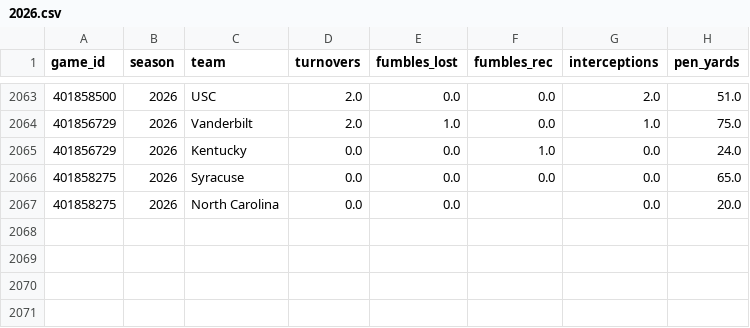
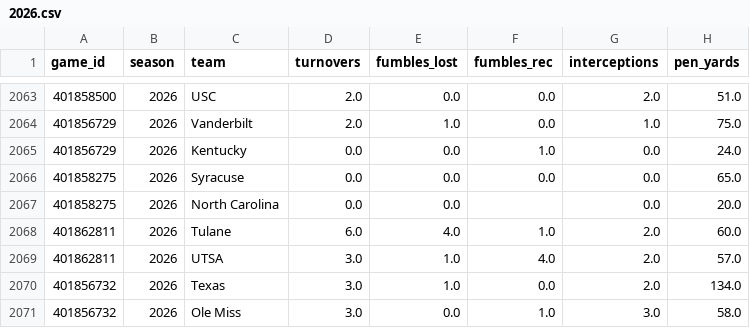
Before and after one commit to Jono-bit-trade/cfb-model, a CSV file: data/teambox/2026.csv, drawn as a sheet; only a part is shown, gaps mark what is left out.

```diff
--- a/data/teambox/2026.csv
+++ b/data/teambox/2026.csv
@@ -2067 +2067,5 @@ game_id,season,team,turnovers,fumbles_lost,fumbles_rec,interceptions,pen_yards
 401858275,2026,North Carolina,0.0,0.0,,0.0,20.0
+401862811,2026,Tulane,6.0,4.0,1.0,2.0,60.0
+401862811,2026,UTSA,3.0,1.0,4.0,2.0,57.0
+401856732,2026,Texas,3.0,1.0,0.0,2.0,134.0
+401856732,2026,Ole Miss,3.0,0.0,1.0,3.0,58.0
```
Also changed, not shown: data/adv/2026.csv, data/adv_clean/2026.csv, 24 other files.
